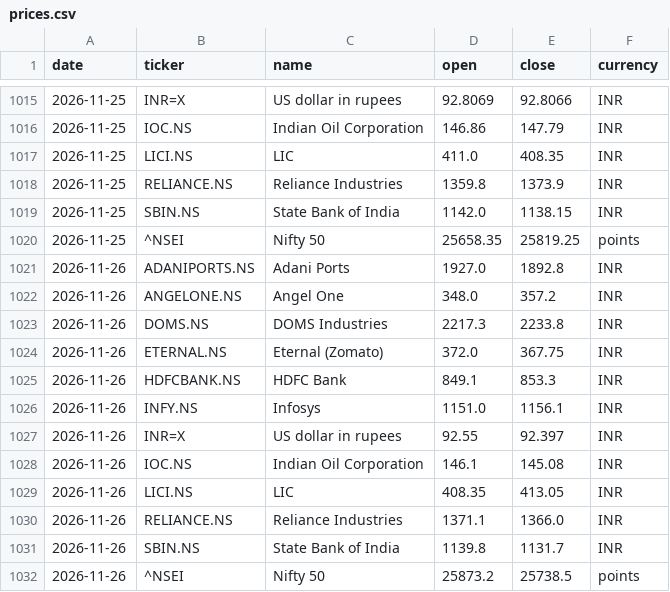
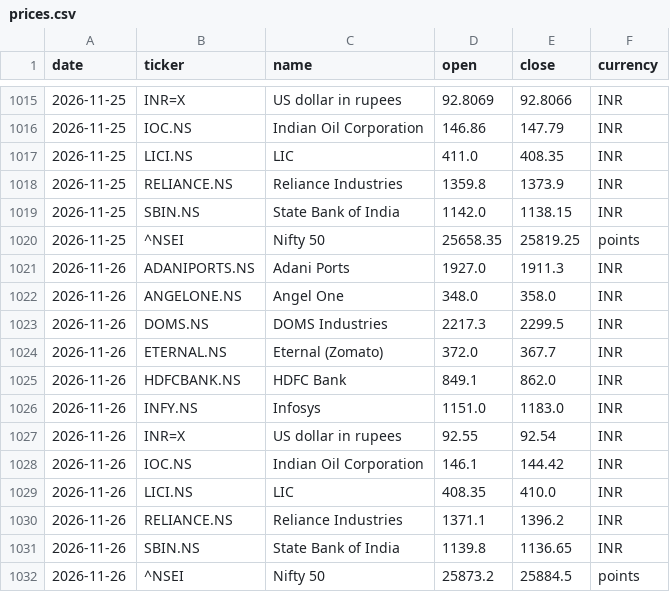
Before and after one commit to samarthkalani0-lab/Stock-Charter, a CSV file: data/prices.csv, drawn as a sheet; only a part is shown, gaps mark what is left out.

```diff
--- a/data/prices.csv
+++ b/data/prices.csv
@@ -1020,13 +1020,13 @@ date,ticker,name,open,close,currency
 2026-11-25,^NSEI,Nifty 50,25658.35,25819.25,points
-2026-11-26,ADANIPORTS.NS,Adani Ports,1927.0,1892.8,INR
-2026-11-26,ANGELONE.NS,Angel One,348.0,357.2,INR
-2026-11-26,DOMS.NS,DOMS Industries,2217.3,2233.8,INR
-2026-11-26,ETERNAL.NS,Eternal (Zomato),372.0,367.75,INR
-2026-11-26,HDFCBANK.NS,HDFC Bank,849.1,853.3,INR
-2026-11-26,INFY.NS,Infosys,1151.0,1156.1,INR
-2026-11-26,INR=X,US dollar in rupees,92.55,92.397,INR
-2026-11-26,IOC.NS,Indian Oil Corporation,146.1,145.08,INR
-2026-11-26,LICI.NS,LIC,408.35,413.05,INR
-2026-11-26,RELIANCE.NS,Reliance Industries,1371.1,1366.0,INR
-2026-11-26,SBIN.NS,State Bank of India,1139.8,1131.7,INR
-2026-11-26,^NSEI,Nifty 50,25873.2,25738.5,points
+2026-11-26,ADANIPORTS.NS,Adani Ports,1927.0,1911.3,INR
+2026-11-26,ANGELONE.NS,Angel One,348.0,358.0,INR
+2026-11-26,DOMS.NS,DOMS Industries,2217.3,2299.5,INR
+2026-11-26,ETERNAL.NS,Eternal (Zomato),372.0,367.7,INR
+2026-11-26,HDFCBANK.NS,HDFC Bank,849.1,862.0,INR
+2026-11-26,INFY.NS,Infosys,1151.0,1183.0,INR
+2026-11-26,INR=X,US dollar in rupees,92.55,92.54,INR
+2026-11-26,IOC.NS,Indian Oil Corporation,146.1,144.42,INR
+2026-11-26,LICI.NS,LIC,408.35,410.0,INR
+2026-11-26,RELIANCE.NS,Reliance Industries,1371.1,1396.2,INR
+2026-11-26,SBIN.NS,State Bank of India,1139.8,1136.65,INR
+2026-11-26,^NSEI,Nifty 50,25873.2,25884.5,points
```
Also changed, not shown: 1 other file.
